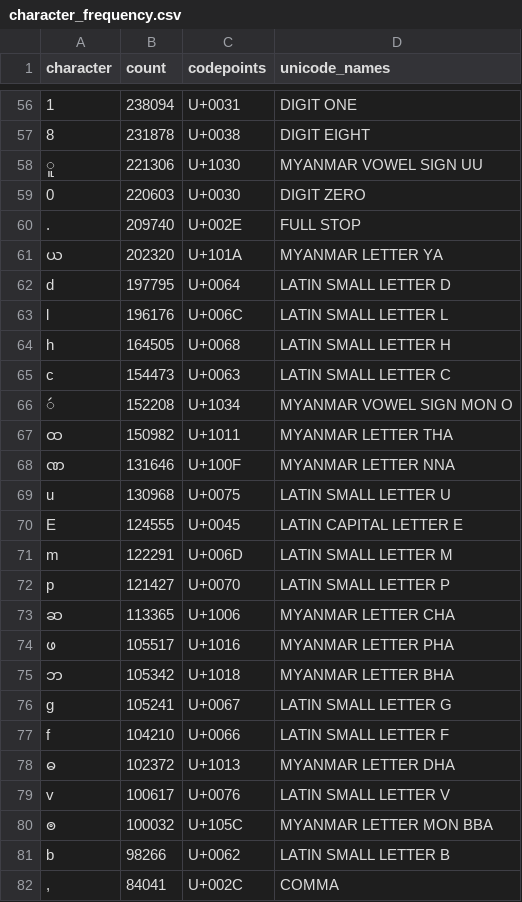
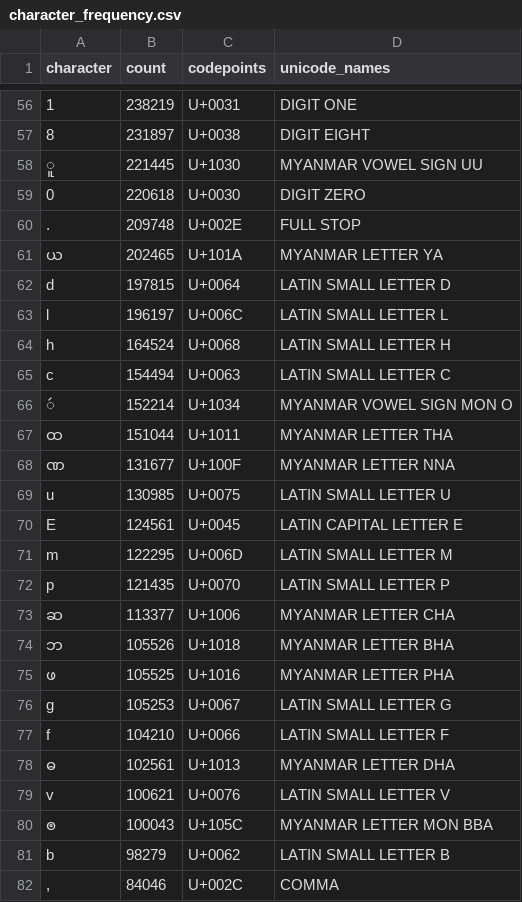
Before and after one commit to MonDevHub/MonCorpusCollection, a CSV file: results/latest/character_frequency.csv, drawn as a sheet; only a part is shown, gaps mark what is left out; removed rows and columns are numbered as before the commit, all else as after; the diff covers the shown part only; the diff names each change by its address in the sheet, - before the commit and + after, or states it on an @@ line.

```diff
--- a/results/latest/character_frequency.csv
+++ b/results/latest/character_frequency.csv
-B56 (count): 238094
+B56 (count): 238219
-B57 (count): 231878
+B57 (count): 231897
-B58 (count): 221306
+B58 (count): 221445
-B59 (count): 220603
+B59 (count): 220618
-B60 (count): 209740
+B60 (count): 209748
-B61 (count): 202320
+B61 (count): 202465
-B62 (count): 197795
+B62 (count): 197815
-B63 (count): 196176
+B63 (count): 196197
-B64 (count): 164505
+B64 (count): 164524
-B65 (count): 154473
+B65 (count): 154494
-B66 (count): 152208
+B66 (count): 152214
-B67 (count): 150982
+B67 (count): 151044
-B68 (count): 131646
+B68 (count): 131677
-B69 (count): 130968
+B69 (count): 130985
-B70 (count): 124555
+B70 (count): 124561
-B71 (count): 122291
+B71 (count): 122295
-B72 (count): 121427
+B72 (count): 121435
-B73 (count): 113365
+B73 (count): 113377
-row 74: ဖ | 105517 | U+1016 | MYANMAR LETTER PHA
-B74 (count): 105342
+B74 (count): 105526
+row 75: ဖ | 105525 | U+1016 | MYANMAR LETTER PHA
-B76 (count): 105241
+B76 (count): 105253
-B78 (count): 102372
+B78 (count): 102561
-B79 (count): 100617
+B79 (count): 100621
-B80 (count): 100032
+B80 (count): 100043
-B81 (count): 98266
+B81 (count): 98279
-B82 (count): 84041
+B82 (count): 84046
```
Also changed, not shown: 2 added rows, 2 removed rows and 111 edited cells elsewhere in this file, results/latest/file_stats.csv, 5 other files.
